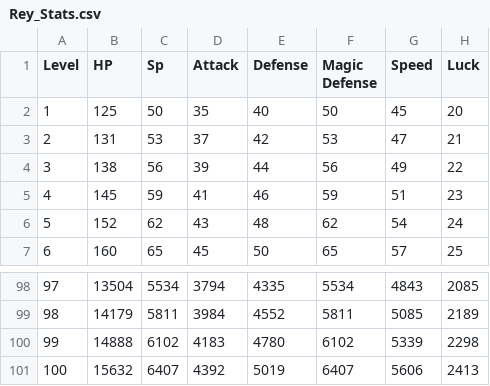
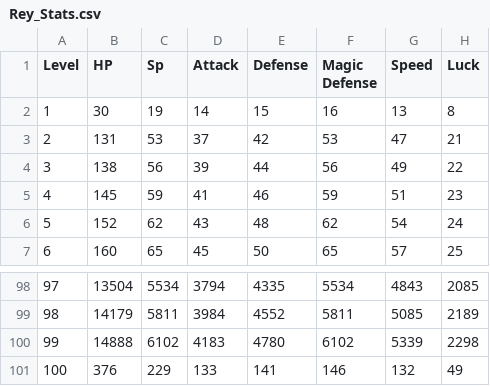
Before and after one commit to xdaisy/osmose, a CSV file: Osmose/Assets/Resources/Stats/Rey_Stats.csv, drawn as a sheet; only a part is shown, gaps mark what is left out.

```diff
--- a/Osmose/Assets/Resources/Stats/Rey_Stats.csv
+++ b/Osmose/Assets/Resources/Stats/Rey_Stats.csv
@@ -1,3 +1,3 @@
 Level,HP,Sp,Attack,Defense,Magic Defense,Speed,Luck
-1,125,50,35,40,50,45,20
+1,30,19,14,15,16,13,8
 2,131,53,37,42,53,47,21
@@ -100,2 +100,2 @@ Level,HP,Sp,Attack,Defense,Magic Defense,Speed,Luck
 99,14888,6102,4183,4780,6102,5339,2298
-100,15632,6407,4392,5019,6407,5606,2413
+100,376,229,133,141,146,132,49
```
Also changed, not shown: Osmose/Assets/Resources/Stats/Aren_Stats.csv, Osmose/Assets/Resources/Stats/Naoise_Stats.csv.
